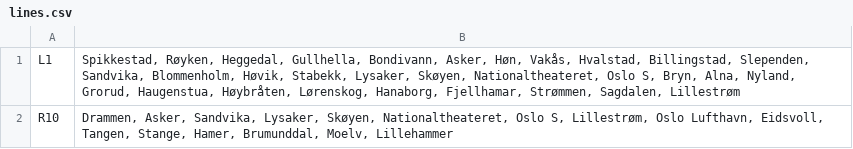
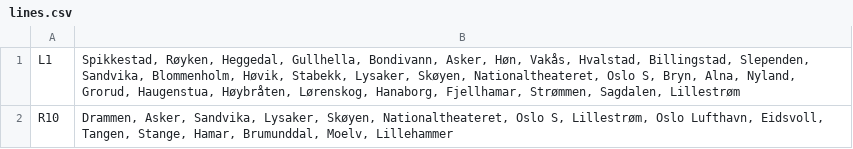
Before and after one commit to FredrikPedersen/ITPE3200_Web_Applications_Team_Projects, a CSV file: Purchase/MVC/Files/SeedData/lines.csv, drawn as a sheet.

Commit message:
Fixed typo in data document

```diff
--- a/Purchase/MVC/Files/SeedData/lines.csv
+++ b/Purchase/MVC/Files/SeedData/lines.csv
@@ -1,2 +1,2 @@
 L1|Spikkestad, Røyken, Heggedal, Gullhella, Bondivann, Asker, Høn, Vakås, Hvalstad, Billingstad, Slependen, Sandvika, Blommenholm, Høvik, Stabekk, Lysaker, Skøyen, Nationaltheateret, Oslo S, Bryn, Alna, Nyland, Grorud, Haugenstua, Høybråten, Lørenskog, Hanaborg, Fjellhamar, Strømmen, Sagdalen, Lillestrøm
-R10|Drammen, Asker, Sandvika, Lysaker, Skøyen, Nationaltheateret, Oslo S, Lillestrøm, Oslo Lufthavn, Eidsvoll, Tangen, Stange, Hamer, Brumunddal, Moelv, Lillehammer
+R10|Drammen, Asker, Sandvika, Lysaker, Skøyen, Nationaltheateret, Oslo S, Lillestrøm, Oslo Lufthavn, Eidsvoll, Tangen, Stange, Hamar, Brumunddal, Moelv, Lillehammer
```
